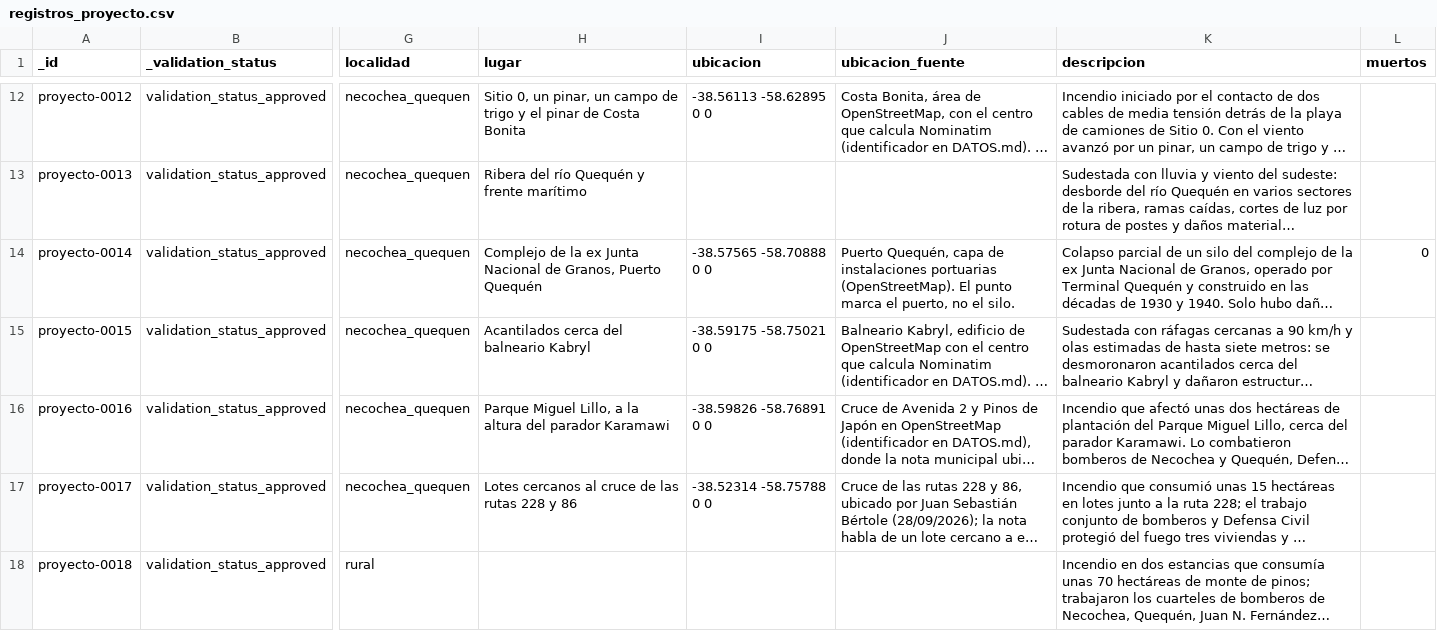
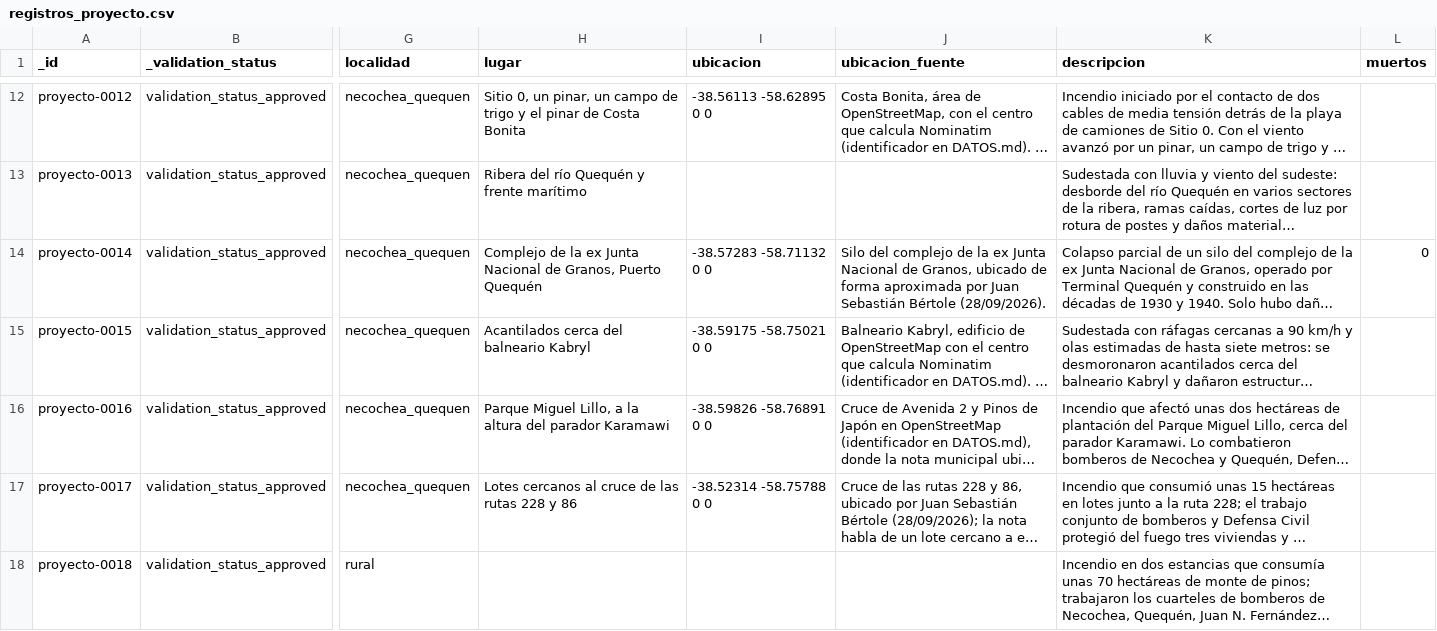
Before and after one commit to jsbertole-ai/mapa-riesgos-necochea, a CSV file: datos/inventario/registros_proyecto.csv, drawn as a sheet; only a part is shown, gaps mark what is left out; long unchanged cells end in …; the diff covers the shown part only; the diff names each change by its address in the sheet, - before the commit and + after, or states it on an @@ line.

```diff
--- a/datos/inventario/registros_proyecto.csv
+++ b/datos/inventario/registros_proyecto.csv
-I14 (ubicacion): -38.57565 -58.70888 0 0
+I14 (ubicacion): -38.57283 -58.71132 0 0
-J14 (ubicacion_fuente): Puerto Quequén, capa de instalaciones portuarias (OpenStreetMap). El punto marca el puerto, no el silo.
+J14 (ubicacion_fuente): Silo del complejo de la ex Junta Nacional de Granos, ubicado de forma aproximada por Juan Sebastián Bértole (28/09/2026).
```
Also changed, not shown: 2 edited cells elsewhere in this file, 5 other files.
